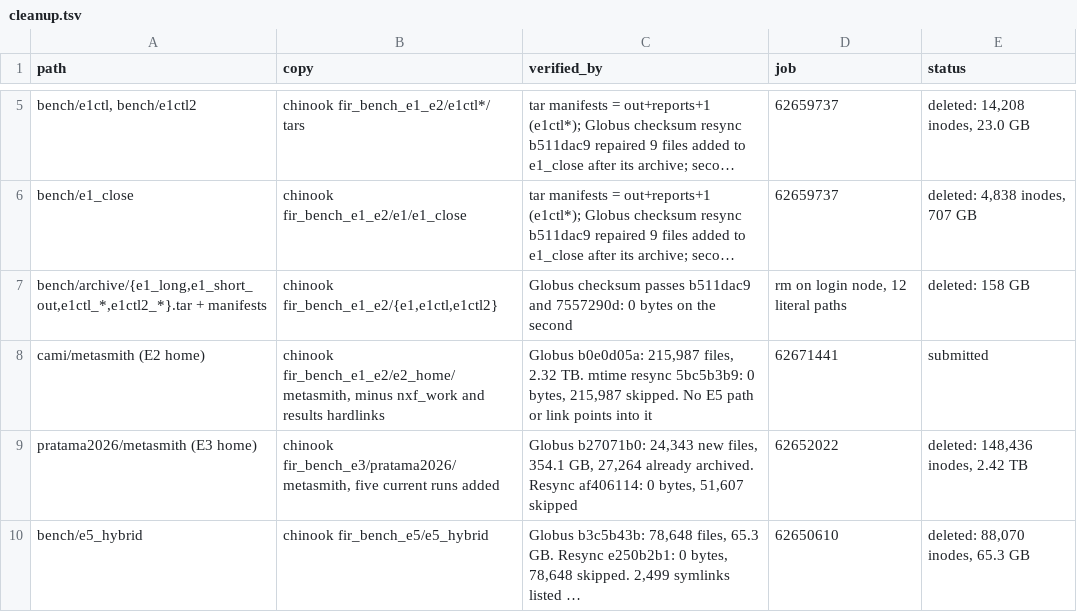
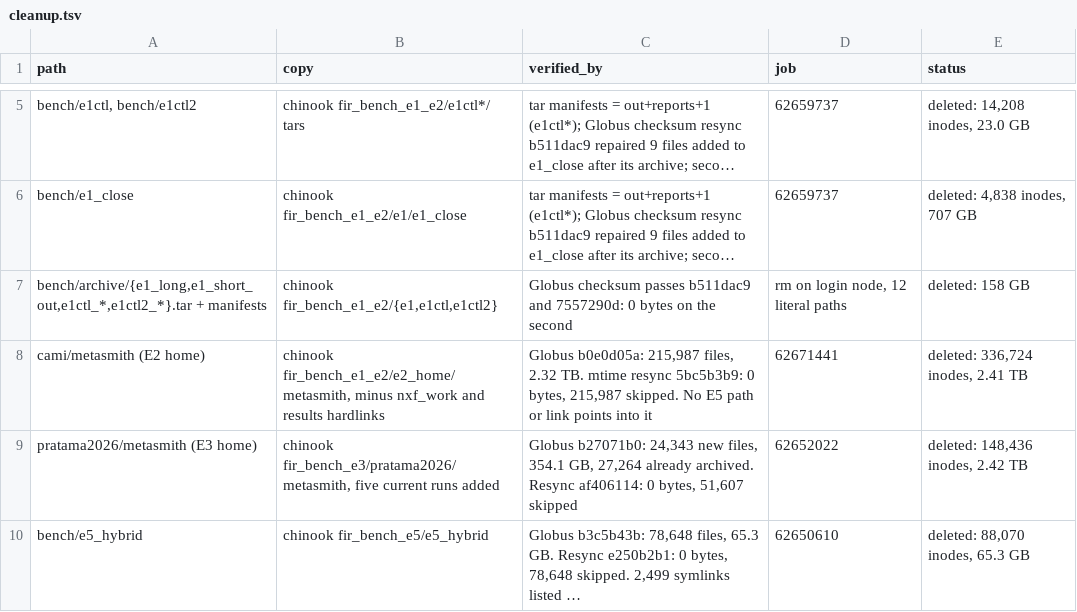
Before and after one commit to phy0x1a79ed/Metasmith, a TSV file: research/metasmith_benchmark/results/e5/cleanup.tsv, drawn as a sheet; only a part is shown, gaps mark what is left out; long unchanged cells end in …; the diff names each change by its address in the sheet, - before the commit and + after, or states it on an @@ line.

```diff
--- a/research/metasmith_benchmark/results/e5/cleanup.tsv
+++ b/research/metasmith_benchmark/results/e5/cleanup.tsv
-E8 (status): submitted
+E8 (status): deleted: 336,724 inodes, 2.41 TB
```
